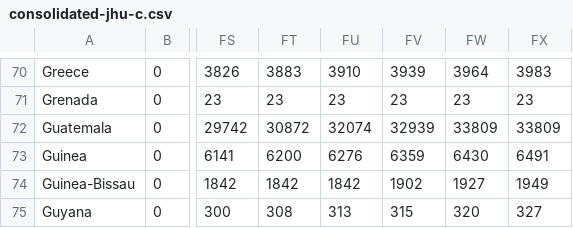
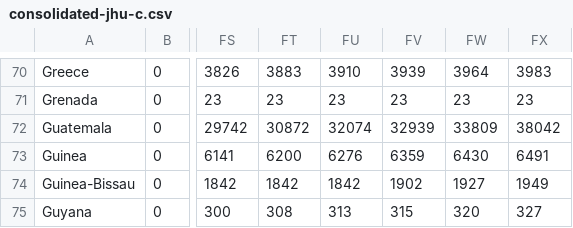
Before and after one commit to MarcoAlvarez/cvd-pe-data, a CSV file: csv/jhu/consolidated-jhu-c.csv, drawn as a sheet; only a part is shown, gaps mark what is left out; the diff names each change by its address in the sheet, - before the commit and + after, or states it on an @@ line.

```diff
--- a/csv/jhu/consolidated-jhu-c.csv
+++ b/csv/jhu/consolidated-jhu-c.csv
-FX72: 33809
+FX72: 38042
```
Also changed, not shown: csv/jhu/consolidated-jhu-f.csv.
